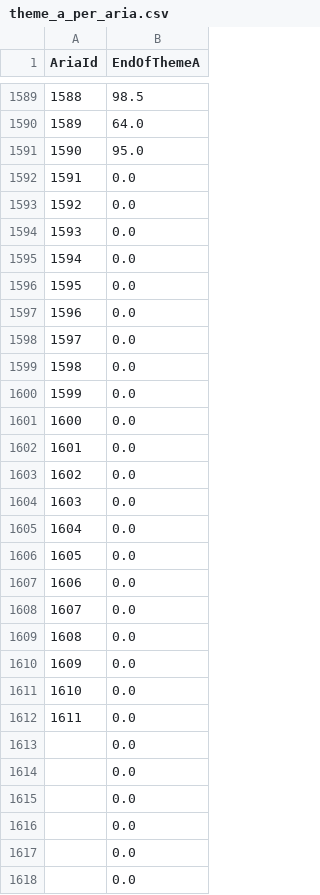
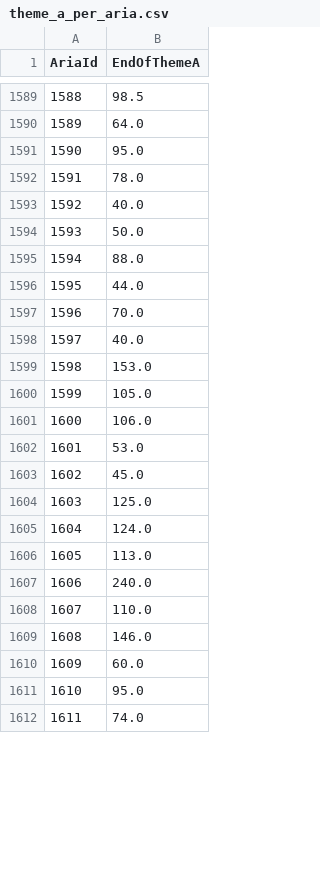
Before and after one commit to DIDONEproject/musif, a CSV file: metadata/score/theme_a_per_aria.csv, drawn as a sheet; only a part is shown, gaps mark what is left out; the diff covers the shown part only.

```diff
--- a/metadata/score/theme_a_per_aria.csv
+++ b/metadata/score/theme_a_per_aria.csv
@@ -1591,28 +1591,22 @@ AriaId,EndOfThemeA
 1590,95.0
-1591,0.0
-1592,0.0
-1593,0.0
-1594,0.0
-1595,0.0
-1596,0.0
-1597,0.0
-1598,0.0
-1599,0.0
-1600,0.0
-1601,0.0
-1602,0.0
-1603,0.0
-1604,0.0
-1605,0.0
-1606,0.0
-1607,0.0
-1608,0.0
-1609,0.0
-1610,0.0
-1611,0.0
-,0.0
-,0.0
-,0.0
-,0.0
-,0.0
-,0.0
+1591,78.0
+1592,40.0
+1593,50.0
+1594,88.0
+1595,44.0
+1596,70.0
+1597,40.0
+1598,153.0
+1599,105.0
+1600,106.0
+1601,53.0
+1602,45.0
+1603,125.0
+1604,124.0
+1605,113.0
+1606,240.0
+1607,110.0
+1608,146.0
+1609,60.0
+1610,95.0
+1611,74.0
```
Also changed, not shown: 42 added rows and 36 removed rows elsewhere in this file, metadata/score/aria.csv, metadata/score/clefs.csv, 25 other files.
